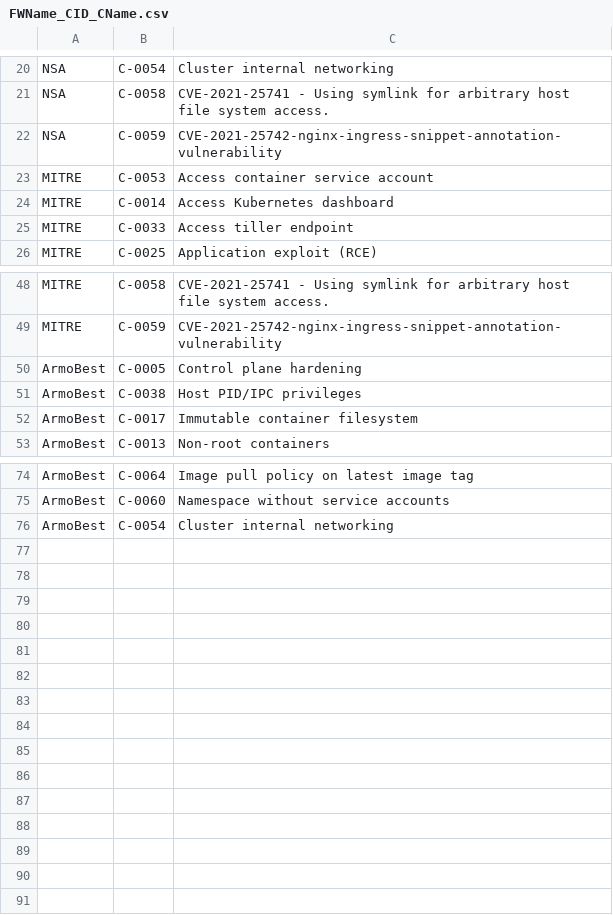
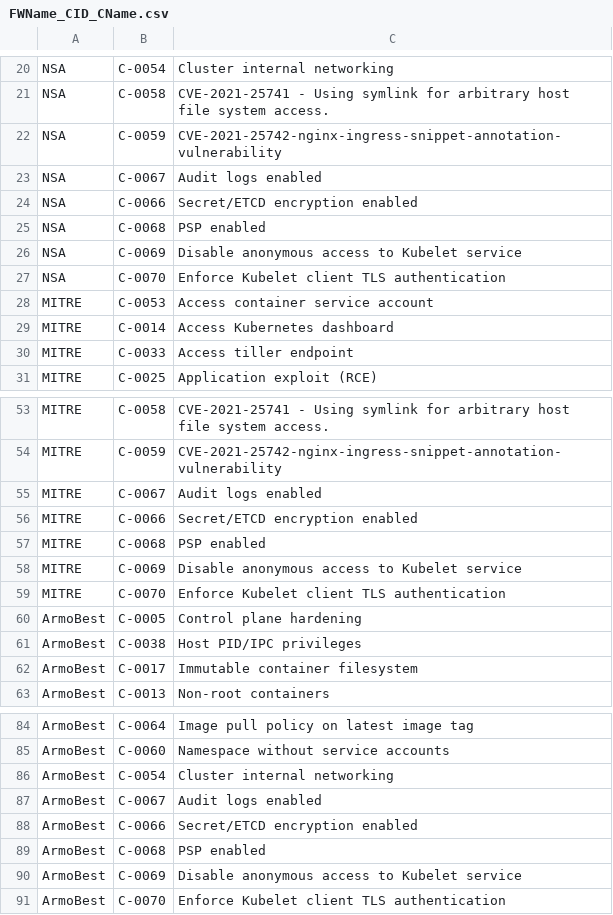
Before and after one commit to kubescape/regolibrary, a CSV file: FWName_CID_CName.csv, drawn as a sheet; only a part is shown, gaps mark what is left out; the diff names each change by its address in the sheet, - before the commit and + after, or states it on an @@ line.

```diff
--- a/FWName_CID_CName.csv
+++ b/FWName_CID_CName.csv
+row 23: NSA | C-0067 | Audit logs enabled
+row 24: NSA | C-0066 | Secret/ETCD encryption enabled
+row 25: NSA | C-0068 | PSP enabled
+row 26: NSA | C-0069 | Disable anonymous access to Kubelet service
+row 27: NSA | C-0070 | Enforce Kubelet client TLS authentication
+row 55: MITRE | C-0067 | Audit logs enabled
+row 56: MITRE | C-0066 | Secret/ETCD encryption enabled
+row 57: MITRE | C-0068 | PSP enabled
+row 58: MITRE | C-0069 | Disable anonymous access to Kubelet service
+row 59: MITRE | C-0070 | Enforce Kubelet client TLS authentication
+row 87: ArmoBest | C-0067 | Audit logs enabled
+row 88: ArmoBest | C-0066 | Secret/ETCD encryption enabled
+row 89: ArmoBest | C-0068 | PSP enabled
+row 90: ArmoBest | C-0069 | Disable anonymous access to Kubelet service
+row 91: ArmoBest | C-0070 | Enforce Kubelet client TLS authentication
```
